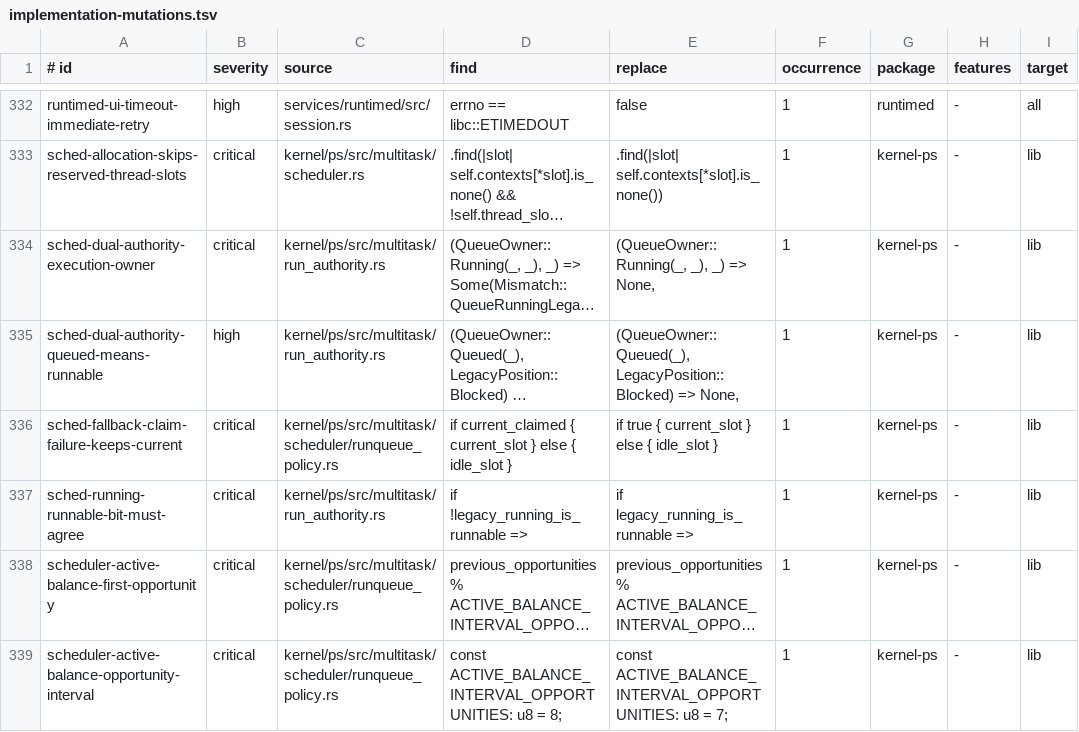
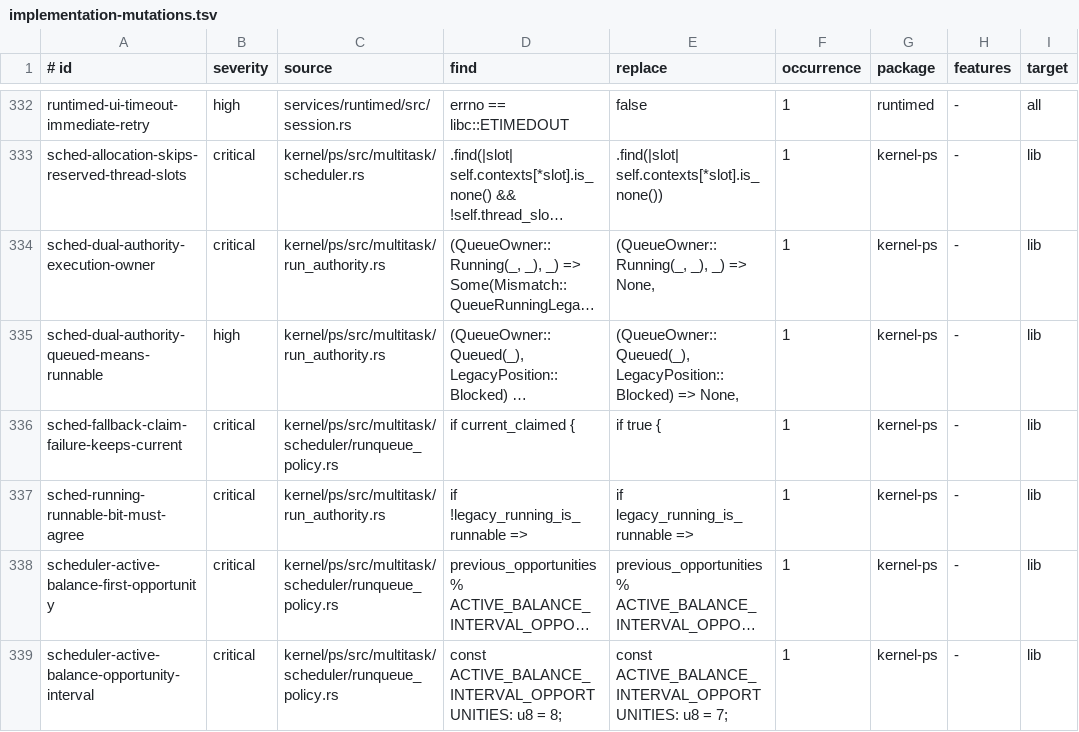
Before and after one commit to ierwarf/rustos, a TSV file: formal/implementation-mutations.tsv, drawn as a sheet; only a part is shown, gaps mark what is left out; long unchanged cells end in …; the diff names each change by its address in the sheet, - before the commit and + after, or states it on an @@ line.

```diff
--- a/formal/implementation-mutations.tsv
+++ b/formal/implementation-mutations.tsv
-D336 (find): if current_claimed { current_slot } else { idle_slot }
+D336 (find): if current_claimed {
-E336 (replace): if true { current_slot } else { idle_slot }
+E336 (replace): if true {
```
Also changed, not shown: 5 other files.
